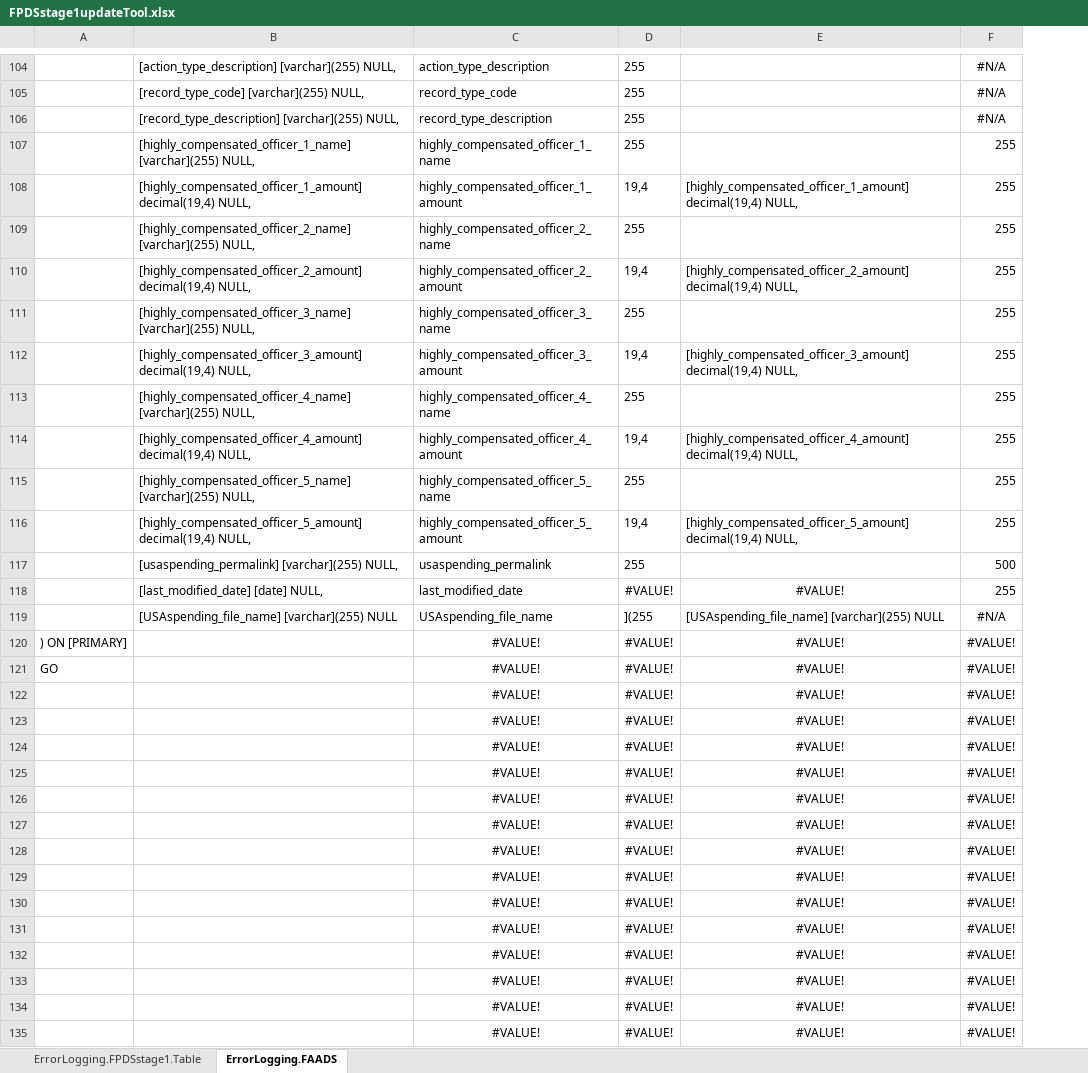
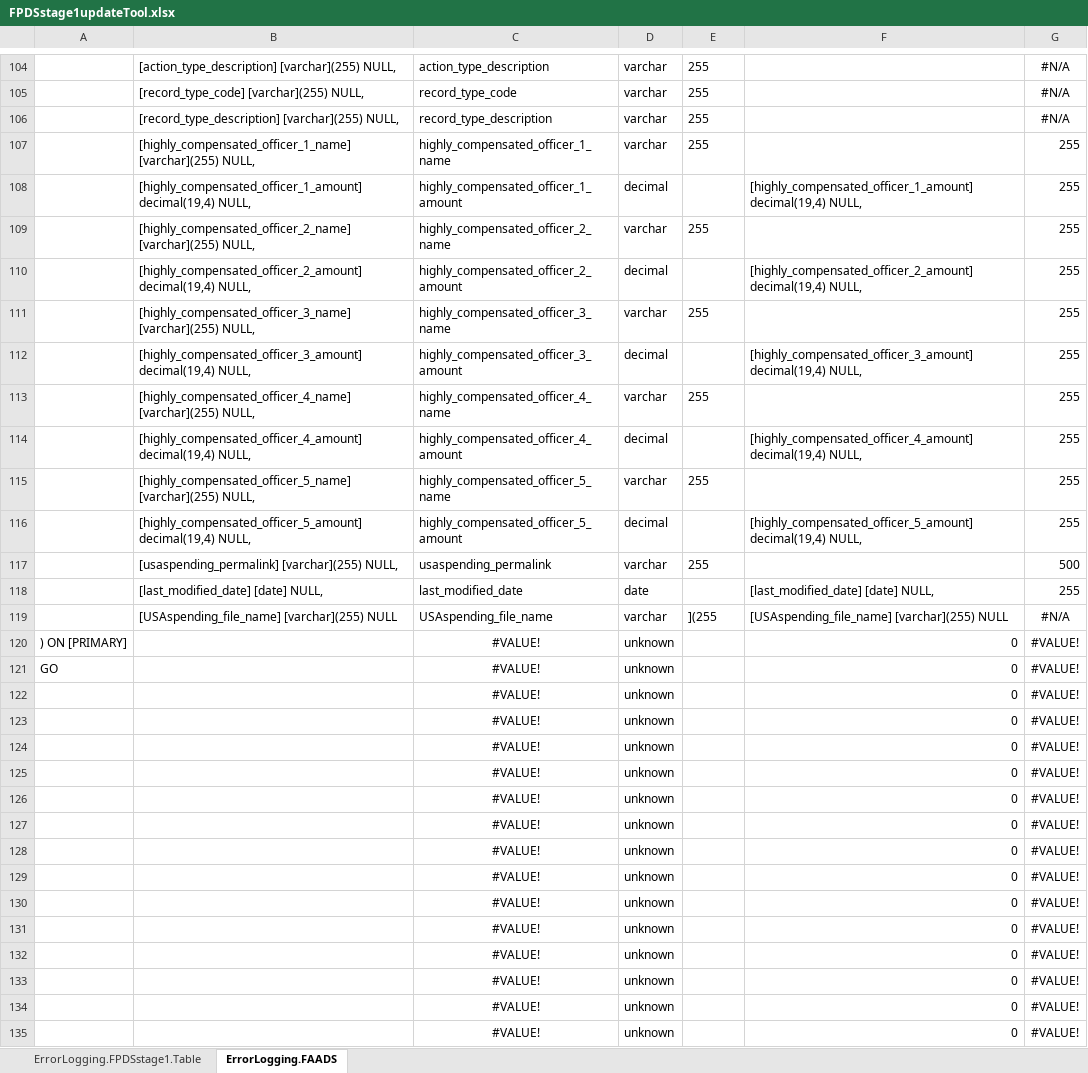
Before and after one commit to CSISdefense/Lookup-Tables, an Excel workbook: ImportAids/FPDSstage1updateTool.xlsx, sheet ErrorLogging.FAADS, drawn as a sheet; only a part is shown, gaps mark what is left out; values as stored, in another font and other column widths than the file's, no borders; removed rows and columns are numbered as before the commit, all else as after; the diff covers the shown part only; the diff names each change by its address in the sheet, - before the commit and + after, or states it on an @@ line.

```diff
--- a/ImportAids/FPDSstage1updateTool.xlsx (sheet ErrorLogging.FAADS)
+++ b/ImportAids/FPDSstage1updateTool.xlsx (sheet ErrorLogging.FAADS)
+column D, rows 104-135: varchar | varchar | varchar | varchar | decimal | varchar | decimal | varchar | decimal | varchar | decimal | varchar | decimal | varchar | date | varchar | unknown | unknown | unknown | unknown | unknown | unknown | unknown | unknown | unknown | unknown | unknown | unknown | unknown | unknown | unknown | unknown
-column E, rows 108-135: [highly_compensated_officer_1_amount] decimal(19,4) NULL, |  | [highly_compensated_officer_2_amount] decimal(19,4) NULL, |  | [highly_compensated_officer_3_amount] decimal(19,4) NULL, |  | [highly_compensated_officer_4_amount] decimal(19,4) NULL, |  | [highly_compensated_officer_5_amount] decimal(19,4) NULL, |  | #VALUE! | [USAspending_file_name] [varchar](255) NULL | #VALUE! | #VALUE! | #VALUE! | #VALUE! | #VALUE! | #VALUE! | #VALUE! | #VALUE! | #VALUE! | #VALUE! | #VALUE! | #VALUE! | #VALUE! | #VALUE! | #VALUE! | #VALUE!
+column F, rows 108-135: [highly_compensated_officer_1_amount] decimal(19,4) NULL, |  | [highly_compensated_officer_2_amount] decimal(19,4) NULL, |  | [highly_compensated_officer_3_amount] decimal(19,4) NULL, |  | [highly_compensated_officer_4_amount] decimal(19,4) NULL, |  | [highly_compensated_officer_5_amount] decimal(19,4) NULL, |  | [last_modified_date] [date] NULL, | [USAspending_file_name] [varchar](255) NULL | 0 | 0 | 0 | 0 | 0 | 0 | 0 | 0 | 0 | 0 | 0 | 0 | 0 | 0 | 0 | 0
-E108: 19,4
+E108: (empty)
-E110: 19,4
+E110: (empty)
-E112: 19,4
+E112: (empty)
-E114: 19,4
+E114: (empty)
-E116: 19,4
+E116: (empty)
-E118: #VALUE!
+E118: (empty)
-E120:E135: #VALUE!
+E120:E135: (empty)
```
Also changed, not shown: 203 edited cells elsewhere in this sheet, formulas that keep their value, 2 other files.
